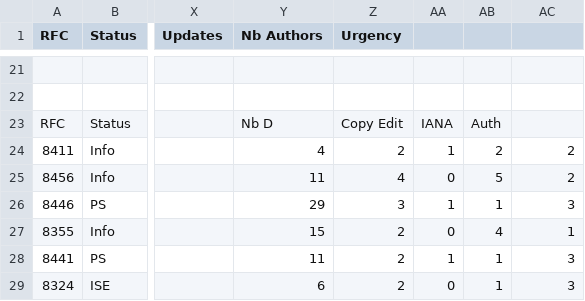
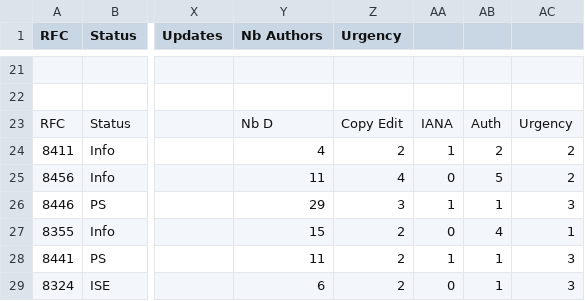
Before and after one commit to huitema/rfc-eval, a CSV file: rfc-eval-table.csv, drawn as a sheet; only a part is shown, gaps mark what is left out; the diff names each change by its address in the sheet, - before the commit and + after, or states it on an @@ line.

```diff
--- a/rfc-eval-table.csv
+++ b/rfc-eval-table.csv
-AC23: (empty)
+AC23: Urgency
```
Also changed, not shown: 2 other files.
